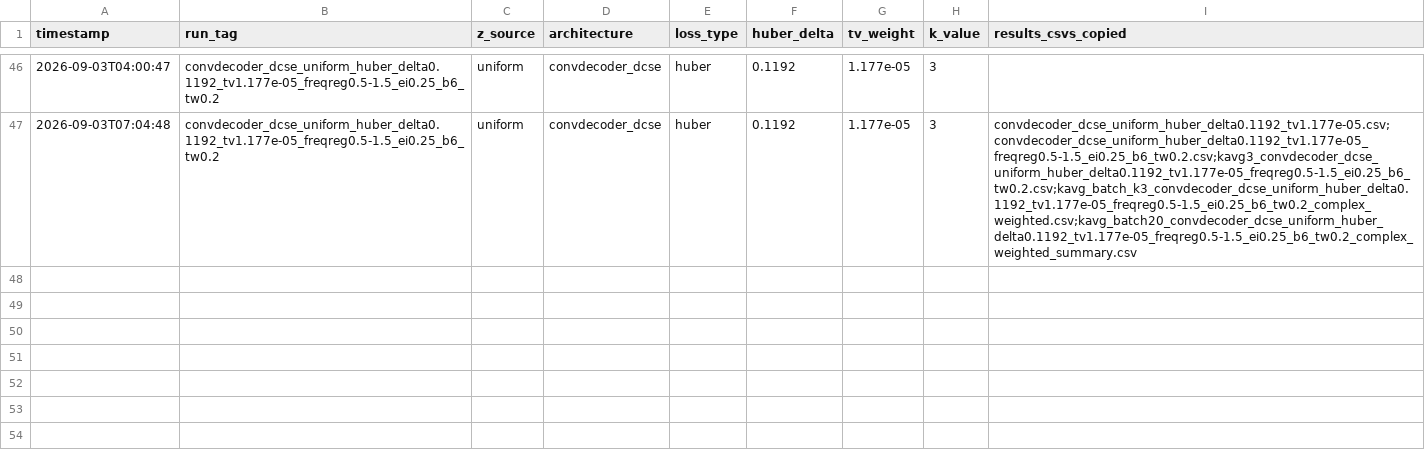
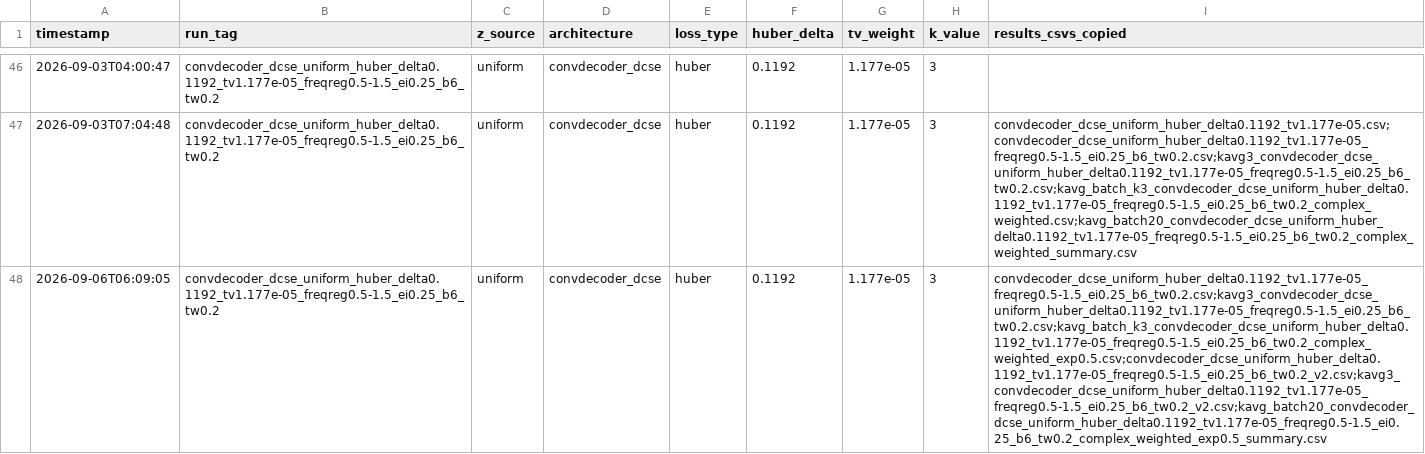
Before and after one commit to itaipasternak-cloud/ConvDeconv-MRI-project, a CSV file: results/manifest.csv, drawn as a sheet; only a part is shown, gaps mark what is left out; the diff names each change by its address in the sheet, - before the commit and + after, or states it on an @@ line.

Commit message:
Update results/notebook -- 2026-09-06T06:09:05 (RUN_TAG=convdecoder_dcse_uniform_huber_delta0.1192_tv1.177e-05_freqreg0.5-1.5_ei0.25_b6_tw0.2)

```diff
--- a/results/manifest.csv
+++ b/results/manifest.csv
+row 48: 2026-09-06T06:09:05 | convdecoder_dcse_uniform_huber_delta0.1192_tv1.177e-05_freqreg0.5-1.5_ei0.25_b6_tw0.2 | uniform | convdecoder_dcse | huber | 0.1192 | 1.177e-05 | 3 | convdecoder_dcse_uniform_huber_delta0.1192_tv1.177e-05_freqreg0.5-1.5_ei0.25_b6_tw0.2.csv;kavg3_convdecoder_dcse_uniform_huber_delta0.1192_tv1.177e-05_freqreg0.5-1.5_ei0.25_b6_tw0.2.csv;kavg_batch_k3_convdecoder_dcse_uniform_huber_delta0.1192_tv1.177e-05_freqreg0.5-1.5_ei0.25_b6_tw0.2_complex_weighted_exp0.5.csv;convdecoder_dcse_uniform_huber_delta0.1192_tv1.177e-05_freqreg0.5-1.5_ei0.25_b6_tw0.2_v2.csv;kavg3_convdecoder_dcse_uniform_huber_delta0.1192_tv1.177e-05_freqreg0.5-1.5_ei0.25_b6_tw0.2_v2.csv;kavg_batch20_convdecoder_dcse_uniform_huber_delta0.1192_tv1.177e-05_freqreg0.5-1.5_ei0.25_b6_tw0.2_complex_weighted_exp0.5_summary.csv
```
Also changed, not shown: results/kavg3_convdecoder_dcse_uniform_huber_delta0.1192_tv1.177e-05_freqreg0.5-1.5_ei0.25_b6_tw0.2.csv, 4 other files.
